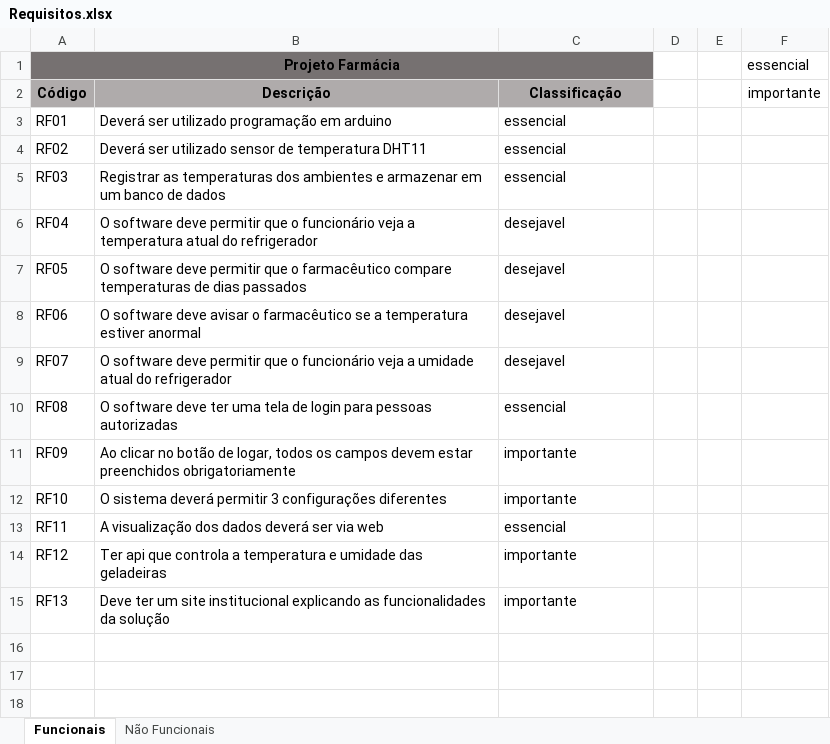
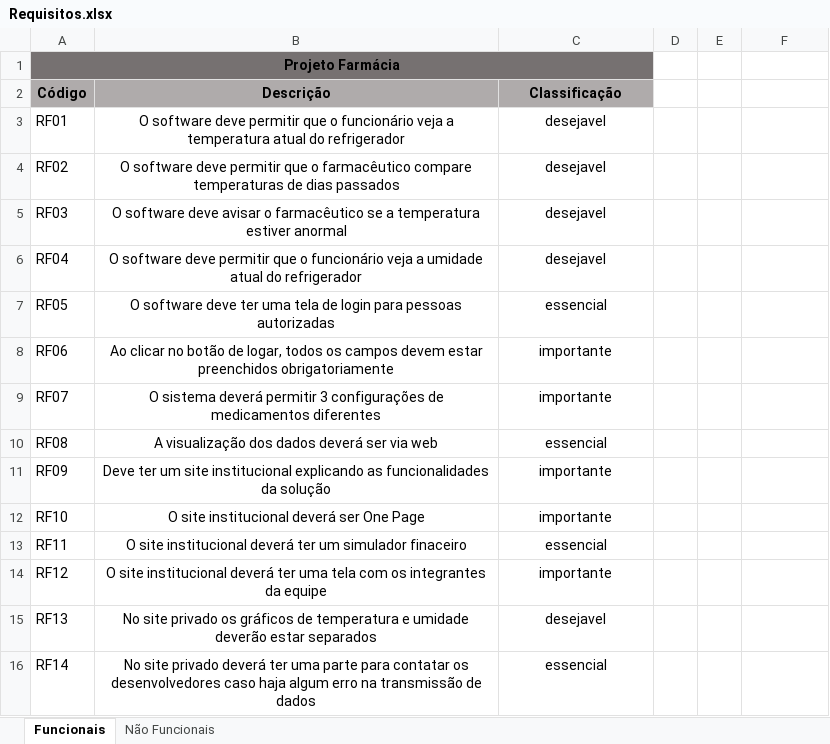
Before and after one commit to BandTec/grupo9-ads, an Excel workbook: documentacao/requisitos/Requisitos.xlsx, sheet Funcionais, drawn as a sheet; values as stored, in another font and other column widths than the file's, no borders; conditional formats not drawn; the diff names each change by its address in the sheet, - before the commit and + after, or states it on an @@ line.

Commit message:
Atualizando Planilha de testes e requisitos

```diff
--- a/documentacao/requisitos/Requisitos.xlsx (sheet Funcionais)
+++ b/documentacao/requisitos/Requisitos.xlsx (sheet Funcionais)
-F1: essencial
+F1: (empty)
-F2: importante
+F2: (empty)
-B3 (Descrição): Deverá ser utilizado programação em arduino
+B3 (Descrição): O software deve permitir que o funcionário veja a temperatura atual do refrigerador
-B3:C15 alignment: left
+B3:C15 alignment: center
-C3:C5 (Classificação): essencial
+C3:C5 (Classificação): desejavel
-B4 (Descrição): Deverá ser utilizado sensor de temperatura DHT11
+B4 (Descrição): O software deve permitir que o farmacêutico compare temperaturas de dias passados
-B5 (Descrição): Registrar as temperaturas dos ambientes e armazenar em um banco de dados
+B5 (Descrição): O software deve avisar o farmacêutico se a temperatura estiver anormal
-B6 (Descrição): …veja a temperatura atual do…
+B6 (Descrição): …veja a umidade atual do…
-B7 (Descrição): …software deve permitir que o farmacêutico compare temperaturas de dias passados
+B7 (Descrição): …software deve ter uma tela de login para pessoas autorizadas
-C7 (Classificação): desejavel
+C7 (Classificação): essencial
-B8 (Descrição): O software deve avisar o farmacêutico se a temperatura estiver anormal
+B8 (Descrição): Ao clicar no botão de logar, todos os campos devem estar preenchidos obrigatoriamente
-C8:C9 (Classificação): desejavel
+C8:C9 (Classificação): importante
-B9 (Descrição): O software deve permitir que o funcionário veja a umidade atual do refrigerador
+B9 (Descrição): O sistema deverá permitir 3 configurações de medicamentos diferentes
-B10 (Descrição): O software deve ter uma tela de login para pessoas autorizadas
+B10 (Descrição): A visualização dos dados deverá ser via web
-B11 (Descrição): Ao clicar no botão de logar, todos os campos devem estar preenchidos obrigatoriamente
+B11 (Descrição): Deve ter um site institucional explicando as funcionalidades da solução
-B12 (Descrição): O sistema deverá permitir 3 configurações diferentes
+B12 (Descrição): O site institucional deverá ser One Page
-B13 (Descrição): A visualização dos dados deverá ser via web
+B13 (Descrição): O site institucional deverá ter um simulador finaceiro
-B14 (Descrição): Ter api que controla a temperatura e umidade das geladeiras
+B14 (Descrição): O site institucional deverá ter uma tela com os integrantes da equipe
-B15 (Descrição): Deve ter um site institucional explicando as funcionalidades da solução
+B15 (Descrição): No site privado os gráficos de temperatura e umidade deverão estar separados
-C15 (Classificação): importante
+C15 (Classificação): desejavel
+row 16: RF14 | No site privado deverá ter uma parte para contatar os desenvolvedores caso haja algum erro na transmissão de dados | essencial
```
Also changed, not shown: sheet Não Funcionais, documentacao/testes_planilha.xlsx, 1 other file.
